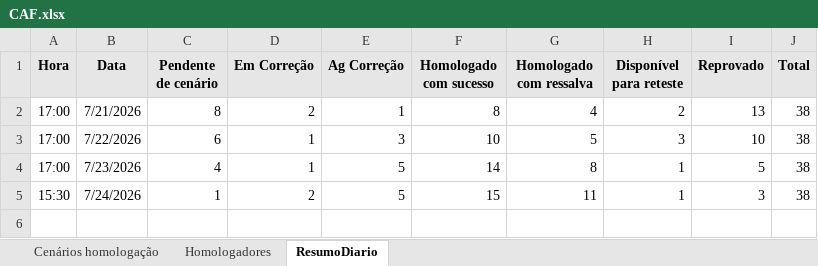
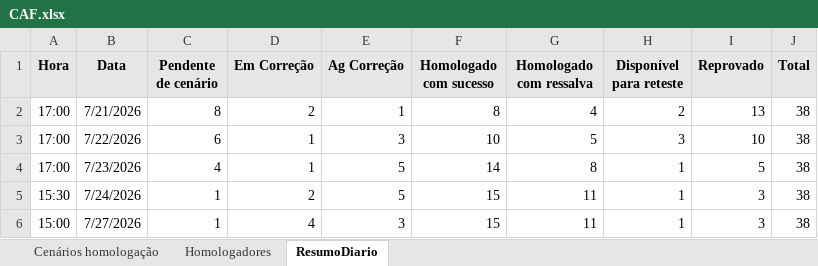
Before and after one commit to thiagopb12-max/painel-homologacao-caf, an Excel workbook: CAF.xlsx, sheet ResumoDiario, drawn as a sheet; values as stored, in another font and other column widths than the file's, no borders; the diff names each change by its address in the sheet, - before the commit and + after, or states it on an @@ line.

```diff
--- a/CAF.xlsx (sheet ResumoDiario)
+++ b/CAF.xlsx (sheet ResumoDiario)
+row 6: 15:00 | 7/27/2026 | 1 | 4 | 3 | 15 | 11 | 1 | 3 | 38
```
Also changed, not shown: sheet Cenários homologação, 1 other file.
